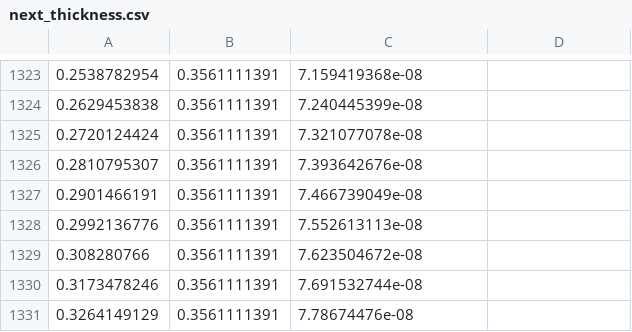
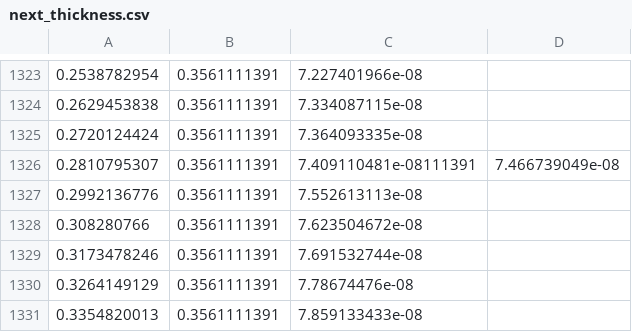
Before and after one commit to asd848/MATLAB-PDE-, a CSV file: next_thickness.csv, drawn as a sheet; only a part is shown, gaps mark what is left out; the shorter side is filled out with more unchanged rows; the diff covers the shown part only.

```diff
--- a/next_thickness.csv
+++ b/next_thickness.csv
@@ -1323,6 +1323,5 @@
-0.2538782954,0.3561111391,7.159419368e-08
-0.2629453838,0.3561111391,7.240445399e-08
-0.2720124424,0.3561111391,7.321077078e-08
-0.2810795307,0.3561111391,7.393642676e-08
-0.2901466191,0.3561111391,7.466739049e-08
+0.2538782954,0.3561111391,7.227401966e-08
+0.2629453838,0.3561111391,7.334087115e-08
+0.2720124424,0.3561111391,7.364093335e-08
+0.2810795307,0.3561111391,7.409110481e-08111391,7.466739049e-08
 0.2992136776,0.3561111391,7.552613113e-08
```
Also changed, not shown: 1 added row, 1 removed row and 55 edited cells elsewhere in this file, 1 other file.
